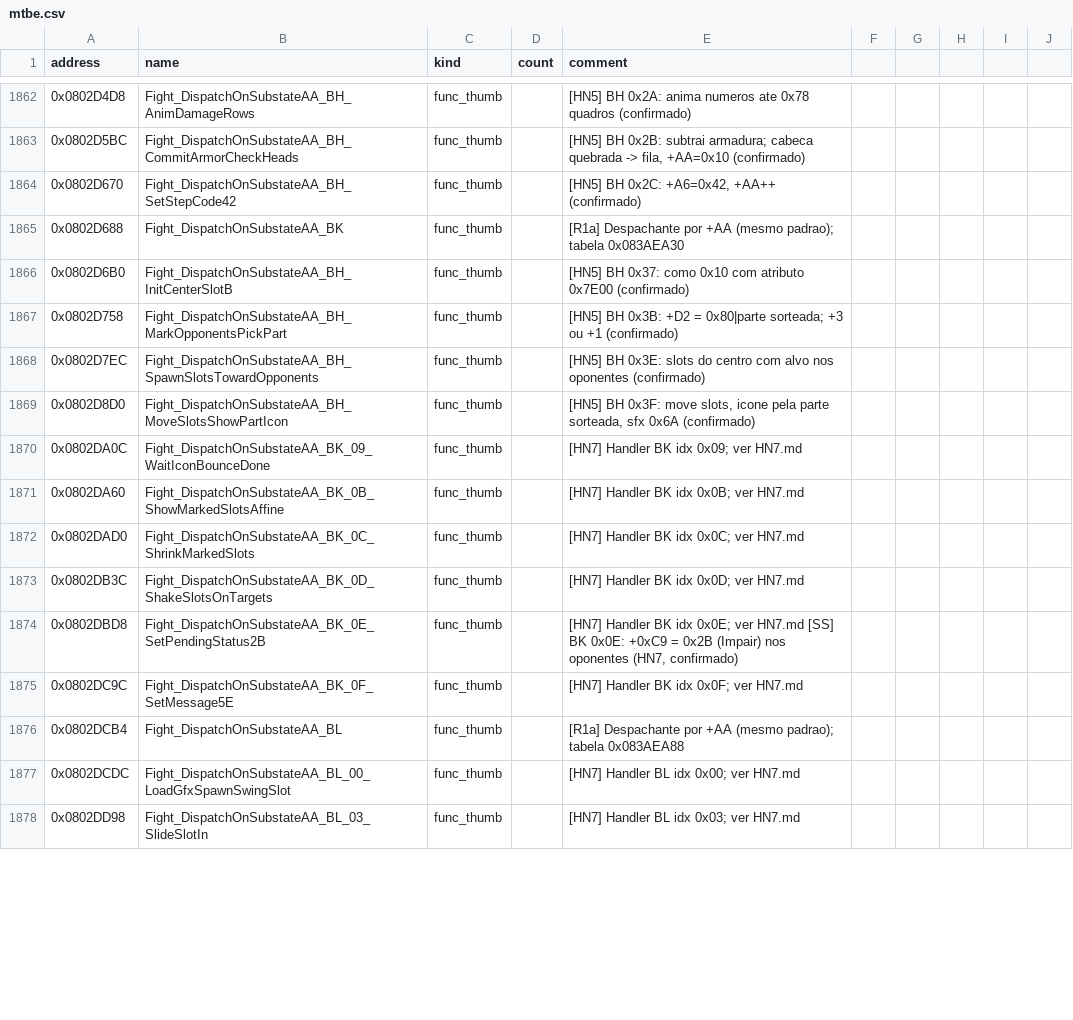
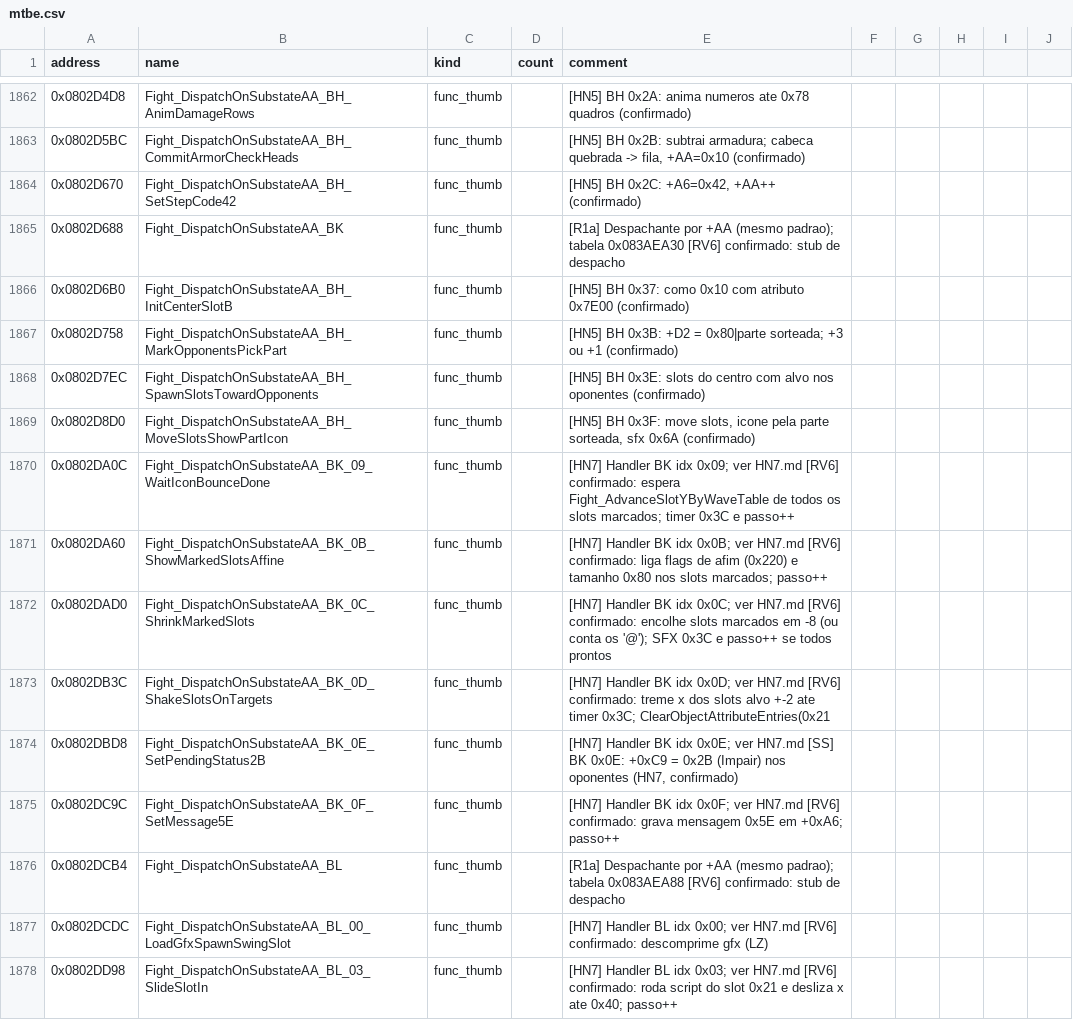
Before and after one commit to jvsdm/Medabots-Romhacking-Toolkit, a CSV file: re/symbols/mtbe.csv, drawn as a sheet; only a part is shown, gaps mark what is left out; the diff covers the shown part only.

```diff
--- a/re/symbols/mtbe.csv
+++ b/re/symbols/mtbe.csv
@@ -1864,3 +1864,3 @@ address,name,kind,count,comment
 0x0802D670,Fight_DispatchOnSubstateAA_BH_SetStepCode42,func_thumb,,"[HN5] BH 0x2C: +A6=0x42, +AA++ (confirmado)"
-0x0802D688,Fight_DispatchOnSubstateAA_BK,func_thumb,,[R1a] Despachante por +AA (mesmo padrao); tabela 0x083AEA30
+0x0802D688,Fight_DispatchOnSubstateAA_BK,func_thumb,,[R1a] Despachante por +AA (mesmo padrao); tabela 0x083AEA30 [RV6] confirmado: stub de despacho
 0x0802D6B0,Fight_DispatchOnSubstateAA_BH_InitCenterSlotB,func_thumb,,[HN5] BH 0x37: como 0x10 com atributo 0x7E00 (confirmado)
@@ -1869,10 +1869,10 @@ address,name,kind,count,comment
 0x0802D8D0,Fight_DispatchOnSubstateAA_BH_MoveSlotsShowPartIcon,func_thumb,,"[HN5] BH 0x3F: move slots, icone pela parte sorteada, sfx 0x6A (confirmado)"
-0x0802DA0C,Fight_DispatchOnSubstateAA_BK_09_WaitIconBounceDone,func_thumb,,[HN7] Handler BK idx 0x09; ver HN7.md
-0x0802DA60,Fight_DispatchOnSubstateAA_BK_0B_ShowMarkedSlotsAffine,func_thumb,,[HN7] Handler BK idx 0x0B; ver HN7.md
-0x0802DAD0,Fight_DispatchOnSubstateAA_BK_0C_ShrinkMarkedSlots,func_thumb,,[HN7] Handler BK idx 0x0C; ver HN7.md
-0x0802DB3C,Fight_DispatchOnSubstateAA_BK_0D_ShakeSlotsOnTargets,func_thumb,,[HN7] Handler BK idx 0x0D; ver HN7.md
+0x0802DA0C,Fight_DispatchOnSubstateAA_BK_09_WaitIconBounceDone,func_thumb,,[HN7] Handler BK idx 0x09; ver HN7.md [RV6] confirmado: espera Fight_AdvanceSlotYByWaveTable de todos os slots marcados; timer 0x3C e passo++
+0x0802DA60,Fight_DispatchOnSubstateAA_BK_0B_ShowMarkedSlotsAffine,func_thumb,,[HN7] Handler BK idx 0x0B; ver HN7.md [RV6] confirmado: liga flags de afim (0x220) e tamanho 0x80 nos slots marcados; passo++
+0x0802DAD0,Fight_DispatchOnSubstateAA_BK_0C_ShrinkMarkedSlots,func_thumb,,[HN7] Handler BK idx 0x0C; ver HN7.md [RV6] confirmado: encolhe slots marcados em -8 (ou conta os '@'); SFX 0x3C e passo++ se todos prontos
+0x0802DB3C,Fight_DispatchOnSubstateAA_BK_0D_ShakeSlotsOnTargets,func_thumb,,[HN7] Handler BK idx 0x0D; ver HN7.md [RV6] confirmado: treme x dos slots alvo +-2 ate timer 0x3C; ClearObjectAttributeEntries(0x21
 0x0802DBD8,Fight_DispatchOnSubstateAA_BK_0E_SetPendingStatus2B,func_thumb,,"[HN7] Handler BK idx 0x0E; ver HN7.md [SS] BK 0x0E: +0xC9 = 0x2B (Impair) nos oponentes (HN7, confirmado)"
-0x0802DC9C,Fight_DispatchOnSubstateAA_BK_0F_SetMessage5E,func_thumb,,[HN7] Handler BK idx 0x0F; ver HN7.md
-0x0802DCB4,Fight_DispatchOnSubstateAA_BL,func_thumb,,[R1a] Despachante por +AA (mesmo padrao); tabela 0x083AEA88
-0x0802DCDC,Fight_DispatchOnSubstateAA_BL_00_LoadGfxSpawnSwingSlot,func_thumb,,[HN7] Handler BL idx 0x00; ver HN7.md
-0x0802DD98,Fight_DispatchOnSubstateAA_BL_03_SlideSlotIn,func_thumb,,[HN7] Handler BL idx 0x03; ver HN7.md
+0x0802DC9C,Fight_DispatchOnSubstateAA_BK_0F_SetMessage5E,func_thumb,,[HN7] Handler BK idx 0x0F; ver HN7.md [RV6] confirmado: grava mensagem 0x5E em +0xA6; passo++
+0x0802DCB4,Fight_DispatchOnSubstateAA_BL,func_thumb,,[R1a] Despachante por +AA (mesmo padrao); tabela 0x083AEA88 [RV6] confirmado: stub de despacho
+0x0802DCDC,Fight_DispatchOnSubstateAA_BL_00_LoadGfxSpawnSwingSlot,func_thumb,,[HN7] Handler BL idx 0x00; ver HN7.md [RV6] confirmado: descomprime gfx (LZ)
+0x0802DD98,Fight_DispatchOnSubstateAA_BL_03_SlideSlotIn,func_thumb,,[HN7] Handler BL idx 0x03; ver HN7.md [RV6] confirmado: roda script do slot 0x21 e desliza x ate 0x40; passo++
```
Also changed, not shown: 65 edited cells elsewhere in this file, re/ghidra/medabots_sync.tsv, 2 other files.
